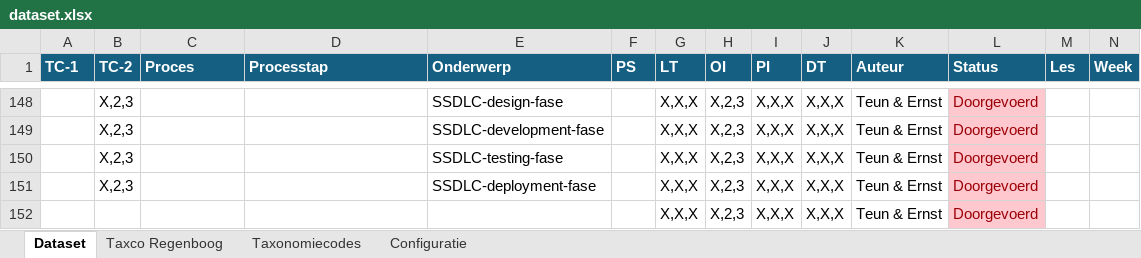
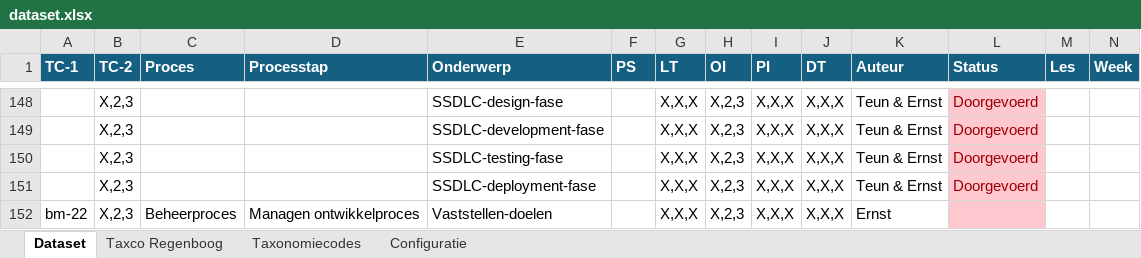
Before and after one commit to Windesheim-HBO-ICT/Leerlijn-Content-SE-Dataset, an Excel workbook: dataset.xlsx, sheet Dataset, drawn as a sheet; only a part is shown, gaps mark what is left out; values as stored, in another font and other column widths than the file's, no borders; conditional formats and table styles not drawn; removed rows and columns are numbered as before the commit, all else as after; rows hold the shown columns only; the diff names each change by its address in the sheet, - before the commit and + after, or states it on an @@ line.

Commit message:
SCRUM_plannen-sprint_vaststellen-doelen toegevoegd

```diff
--- a/dataset.xlsx (sheet Dataset)
+++ b/dataset.xlsx (sheet Dataset)
-row 152:  |  |  |  |  |  | X,X,X | X,2,3 | X,X,X | X,X,X | Teun & Ernst | Doorgevoerd
+row 152: bm-22 | X,2,3 | Beheerproces | Managen ontwikkelproces | Vaststellen-doelen |  | X,X,X | X,2,3 | X,X,X | X,X,X | Ernst
```
